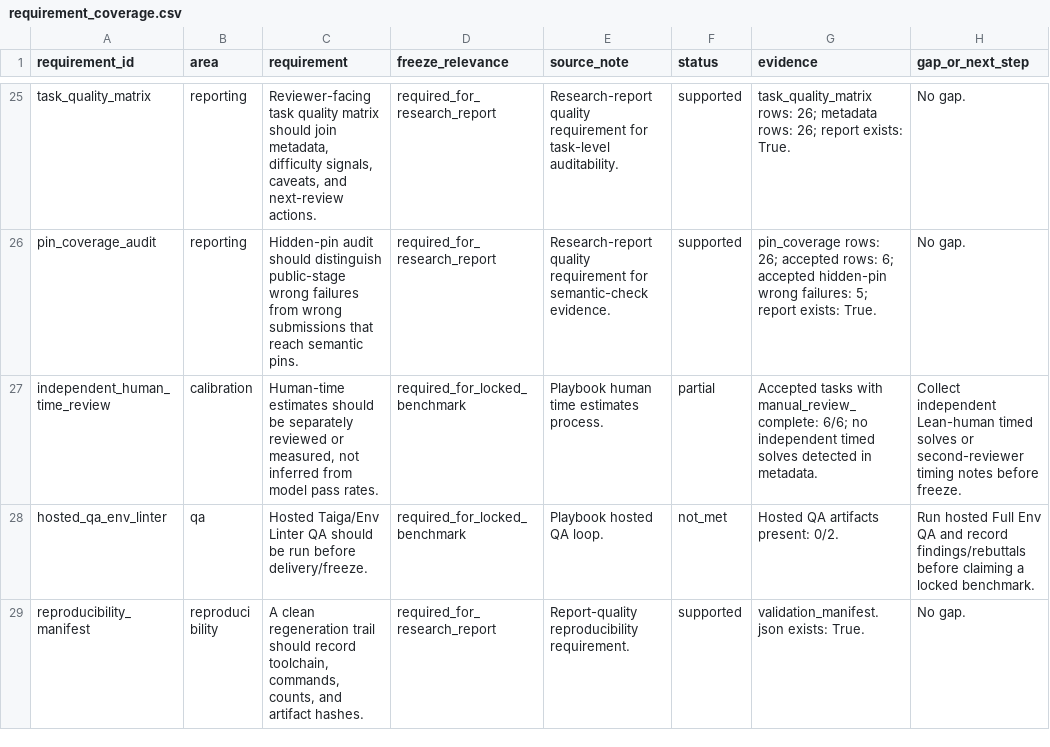
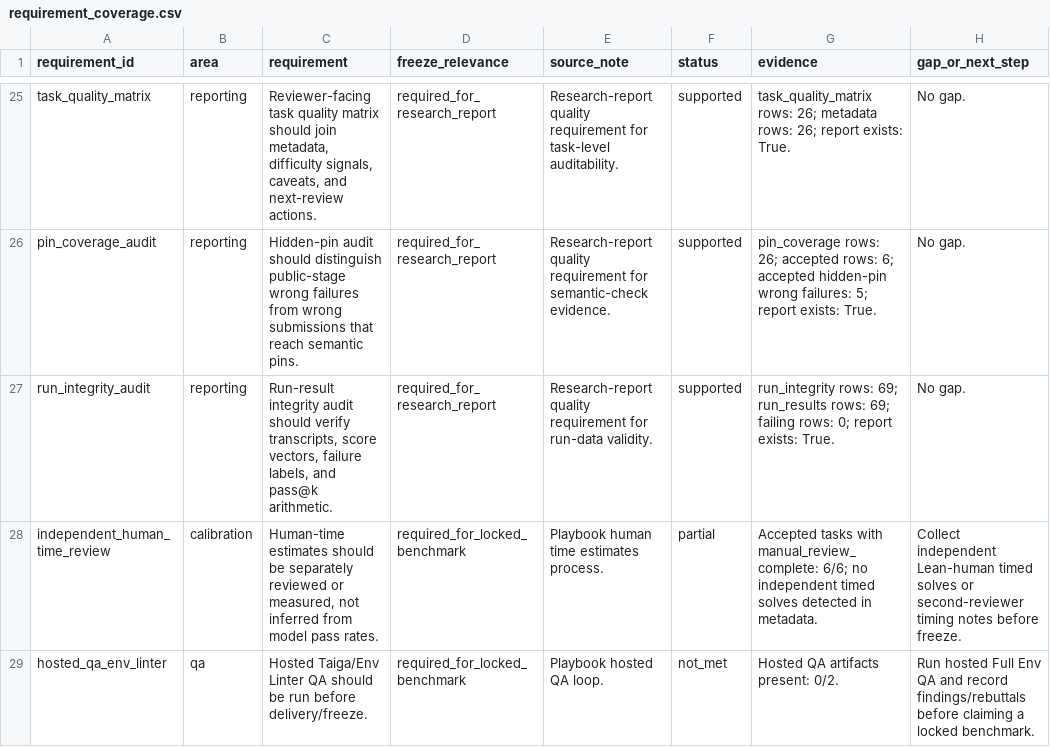
Before and after one commit to sebastian-griego/lean-time-horizon, a CSV file: data/requirement_coverage.csv, drawn as a sheet; only a part is shown, gaps mark what is left out; the shorter side is filled out with more unchanged rows.

Commit message:
Add run result integrity audit

```diff
--- a/data/requirement_coverage.csv
+++ b/data/requirement_coverage.csv
@@ -26,2 +26,3 @@ task_quality_matrix,reporting,"Reviewer-facing task quality matrix should join m
 pin_coverage_audit,reporting,Hidden-pin audit should distinguish public-stage wrong failures from wrong submissions that reach semantic pins.,required_for_research_report,Research-report quality requirement for semantic-check evidence.,supported,pin_coverage rows: 26; accepted rows: 6; accepted hidden-pin wrong failures: 5; report exists: True.,No gap.
+run_integrity_audit,reporting,"Run-result integrity audit should verify transcripts, score vectors, failure labels, and pass@k arithmetic.",required_for_research_report,Research-report quality requirement for run-data validity.,supported,run_integrity rows: 69; run_results rows: 69; failing rows: 0; report exists: True.,No gap.
 independent_human_time_review,calibration,"Human-time estimates should be separately reviewed or measured, not inferred from model pass rates.",required_for_locked_benchmark,Playbook human time estimates process.,partial,Accepted tasks with manual_review_complete: 6/6; no independent timed solves detected in metadata.,Collect independent Lean-human timed solves or second-reviewer timing notes before freeze.
```
Also changed, not shown: data/benchmark_requirements.csv, 10 other files.
